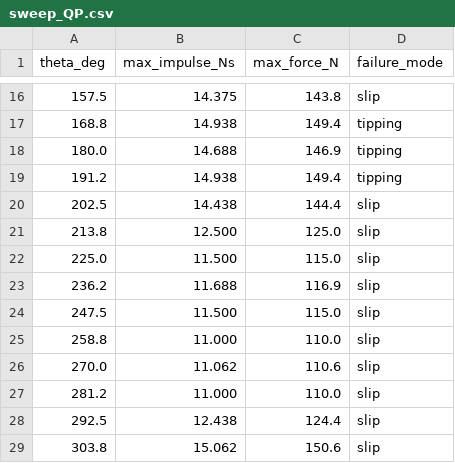
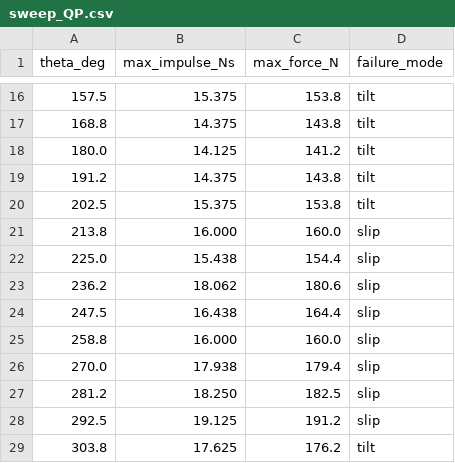
Before and after one commit to giacomo2k2/Humanoid-MuJoCo, a CSV file: results/disturbance_sweep/sweep_QP.csv, drawn as a sheet; only a part is shown, gaps mark what is left out; the diff covers the shown part only.

```diff
--- a/results/disturbance_sweep/sweep_QP.csv
+++ b/results/disturbance_sweep/sweep_QP.csv
@@ -16,14 +16,14 @@ theta_deg,max_impulse_Ns,max_force_N,failure_mode
-157.5,14.375,143.8,slip
-168.8,14.938,149.4,tipping
-180.0,14.688,146.9,tipping
-191.2,14.938,149.4,tipping
-202.5,14.438,144.4,slip
-213.8,12.500,125.0,slip
-225.0,11.500,115.0,slip
-236.2,11.688,116.9,slip
-247.5,11.500,115.0,slip
-258.8,11.000,110.0,slip
-270.0,11.062,110.6,slip
-281.2,11.000,110.0,slip
-292.5,12.438,124.4,slip
-303.8,15.062,150.6,slip
+157.5,15.375,153.8,tilt
+168.8,14.375,143.8,tilt
+180.0,14.125,141.2,tilt
+191.2,14.375,143.8,tilt
+202.5,15.375,153.8,tilt
+213.8,16.000,160.0,slip
+225.0,15.438,154.4,slip
+236.2,18.062,180.6,slip
+247.5,16.438,164.4,slip
+258.8,16.000,160.0,slip
+270.0,17.938,179.4,slip
+281.2,18.250,182.5,slip
+292.5,19.125,191.2,slip
+303.8,17.625,176.2,tilt
```
Also changed, not shown: 46 edited cells elsewhere in this file, results/PD_gravity/logs.csv, results/PD_none/logs.csv, 56 other files.
